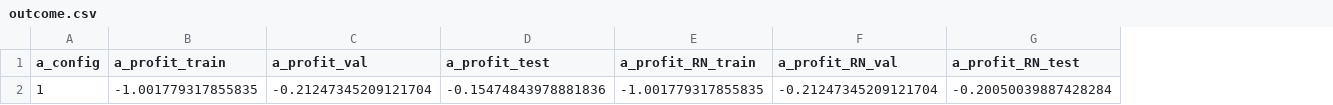
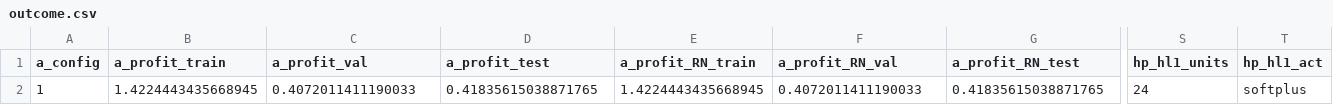
Before and after one commit to rsRubenSmets/Sp-R-IP, a CSV file: training/train_output/test_python/outcome.csv, drawn as a sheet; only a part is shown, gaps mark what is left out; the diff covers the shown part only; the diff names each change by its address in the sheet, - before the commit and + after, or states it on an @@ line.

```diff
--- a/training/train_output/test_python/outcome.csv
+++ b/training/train_output/test_python/outcome.csv
+column S (hp_hl1_units), row 2: 24
+column T (hp_hl1_act), row 2: softplus
-B2 (a_profit_train): -1.001779317855835
+B2 (a_profit_train): 1.4224443435668945
-C2 (a_profit_val): -0.21247345209121704
+C2 (a_profit_val): 0.4072011411190033
-D2 (a_profit_test): -0.15474843978881836
+D2 (a_profit_test): 0.41835615038871765
-E2 (a_profit_RN_train): -1.001779317855835
+E2 (a_profit_RN_train): 1.4224443435668945
-F2 (a_profit_RN_val): -0.21247345209121704
+F2 (a_profit_RN_val): 0.4072011411190033
-G2 (a_profit_RN_test): -0.20050039887428284
+G2 (a_profit_RN_test): 0.41835615038871765
```
Also changed, not shown: 1 edited cell elsewhere in this file, 6 other files.
